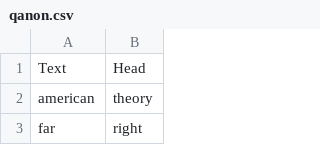
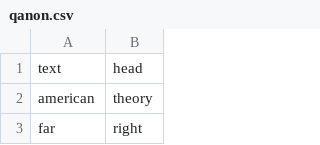
Before and after one commit to ecdedios/knowledge-graphs, a CSV file: data/out/qanon.csv, drawn as a sheet; only a part is shown.

```diff
--- a/data/out/qanon.csv
+++ b/data/out/qanon.csv
@@ -1,2 +1,2 @@
-Text,Head
+text,head
 american,theory
```
Also changed, not shown: data/out/qanon_combos.csv, 3 other files.
